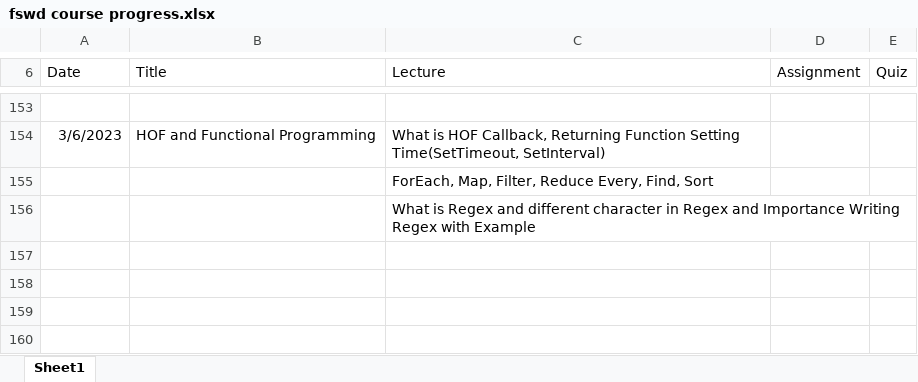
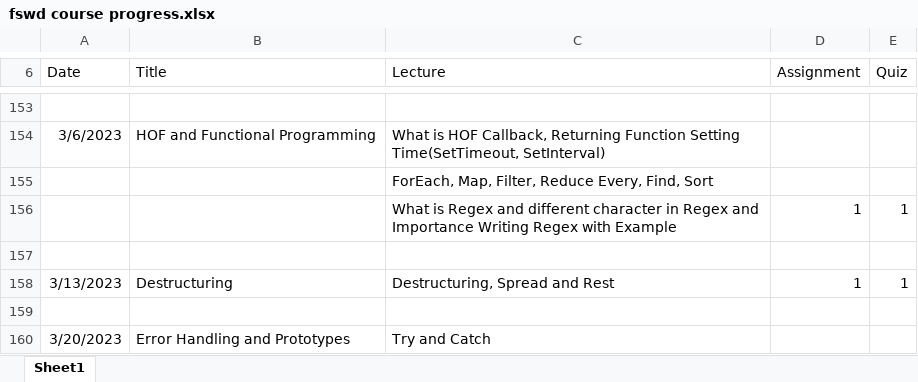
Before and after one commit to pragyesh7753/Web-Development-PW, an Excel workbook: fswd course progress.xlsx, sheet Sheet1, drawn as a sheet; only a part is shown, gaps mark what is left out; values as stored, in another font and other column widths than the file's, no borders; the diff names each change by its address in the sheet, - before the commit and + after, or states it on an @@ line.

```diff
--- a/fswd course progress.xlsx (sheet Sheet1)
+++ b/fswd course progress.xlsx (sheet Sheet1)
-D156 (Assignment): (empty)
+D156 (Assignment): 1
-E156 (Quiz): (empty)
+E156 (Quiz): 1
+row 157: (empty)
+row 158: 3/13/2023 | Destructuring | Destructuring, Spread and Rest | 1 | 1
+row 159: (empty)
+row 160: 3/20/2023 | Error Handling and Prototypes | Try and Catch
```
Also changed, not shown: 1 other file.
